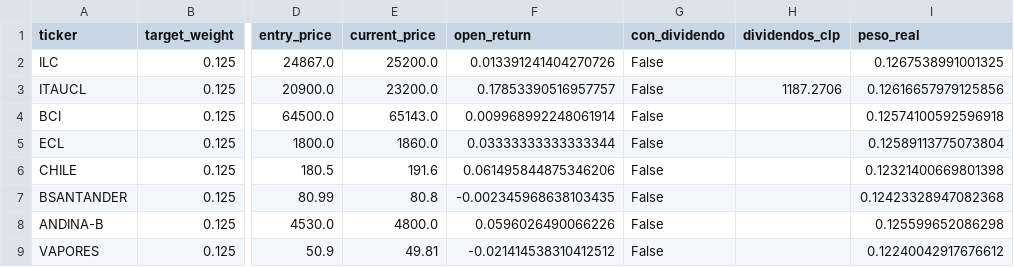
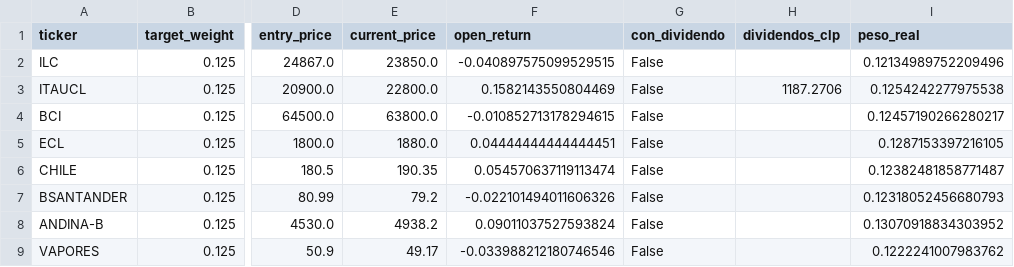
Before and after one commit to rodrigoaguirrediaz6644/alphadata-beta, a CSV file: data/portfolio_delta12.csv, drawn as a sheet; only a part is shown, gaps mark what is left out; the diff names each change by its address in the sheet, - before the commit and + after, or states it on an @@ line.

```diff
--- a/data/portfolio_delta12.csv
+++ b/data/portfolio_delta12.csv
-E2 (current_price): 25200.0
+E2 (current_price): 23850.0
-F2 (open_return): 0.013391241404270726
+F2 (open_return): -0.040897575099529515
-I2 (peso_real): 0.1267538991001325
+I2 (peso_real): 0.12134989752209496
-E3 (current_price): 23200.0
+E3 (current_price): 22800.0
-F3 (open_return): 0.17853390516957757
+F3 (open_return): 0.1582143550804469
-I3 (peso_real): 0.12616657979125856
+I3 (peso_real): 0.1254242277975538
-E4 (current_price): 65143.0
+E4 (current_price): 63800.0
-F4 (open_return): 0.009968992248061914
+F4 (open_return): -0.010852713178294615
-I4 (peso_real): 0.12574100592596918
+I4 (peso_real): 0.12457190266280217
-E5 (current_price): 1860.0
+E5 (current_price): 1880.0
-F5 (open_return): 0.03333333333333344
+F5 (open_return): 0.04444444444444451
-I5 (peso_real): 0.12589113775073804
+I5 (peso_real): 0.1287153397216105
-E6 (current_price): 191.6
+E6 (current_price): 190.35
-F6 (open_return): 0.061495844875346206
+F6 (open_return): 0.054570637119113474
-I6 (peso_real): 0.12321400669801398
+I6 (peso_real): 0.12382481858771487
-E7 (current_price): 80.8
+E7 (current_price): 79.2
-F7 (open_return): -0.002345968638103435
+F7 (open_return): -0.022101494011606326
-I7 (peso_real): 0.12423328947082368
+I7 (peso_real): 0.12318052456680793
-E8 (current_price): 4800.0
+E8 (current_price): 4938.2
-F8 (open_return): 0.0596026490066226
+F8 (open_return): 0.09011037527593824
-I8 (peso_real): 0.125599652086298
+I8 (peso_real): 0.13070918834303952
-E9 (current_price): 49.81
+E9 (current_price): 49.17
-F9 (open_return): -0.021414538310412512
+F9 (open_return): -0.033988212180746546
-I9 (peso_real): 0.12240042917676612
+I9 (peso_real): 0.1222241007983762
```
Also changed, not shown: data/audit_sigma6.csv, data/cartera_de_ingreso.csv, 18 other files.
